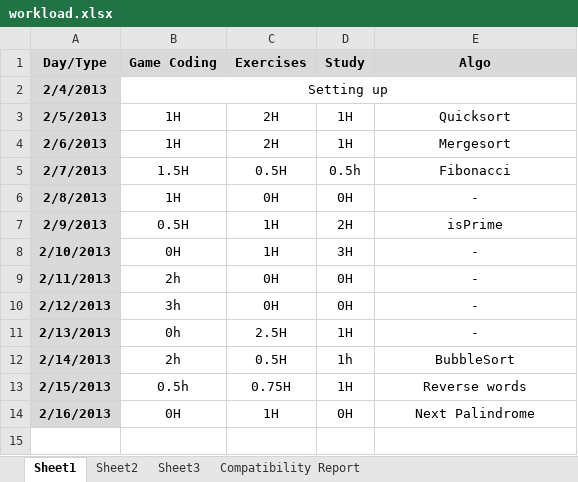
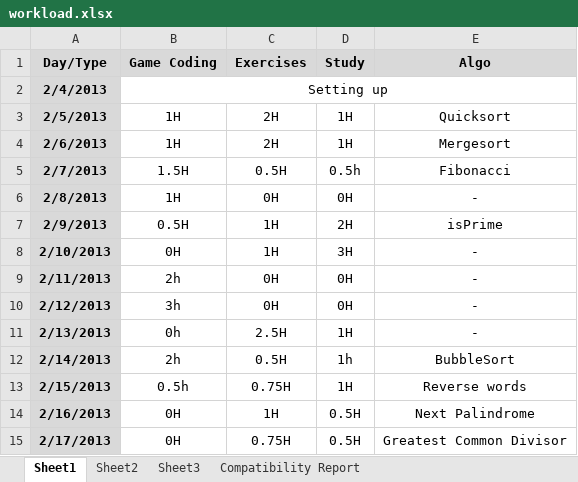
Before and after one commit to BSJThomachot/practice, an Excel workbook: workload.xlsx, sheet Sheet1, drawn as a sheet; values as stored, in another font and other column widths than the file's, no borders; the diff names each change by its address in the sheet, - before the commit and + after, or states it on an @@ line.

Commit message:
Worked on finding the greatest common divisor, through iteration and recursion

```diff
--- a/workload.xlsx (sheet Sheet1)
+++ b/workload.xlsx (sheet Sheet1)
-D14 (Study): 0H
+D14 (Study): 0.5H
+row 15: 2/17/2013 | 0H | 0.75H | 0.5H | Greatest Common Divisor
```
Also changed, not shown: 1 other file.
